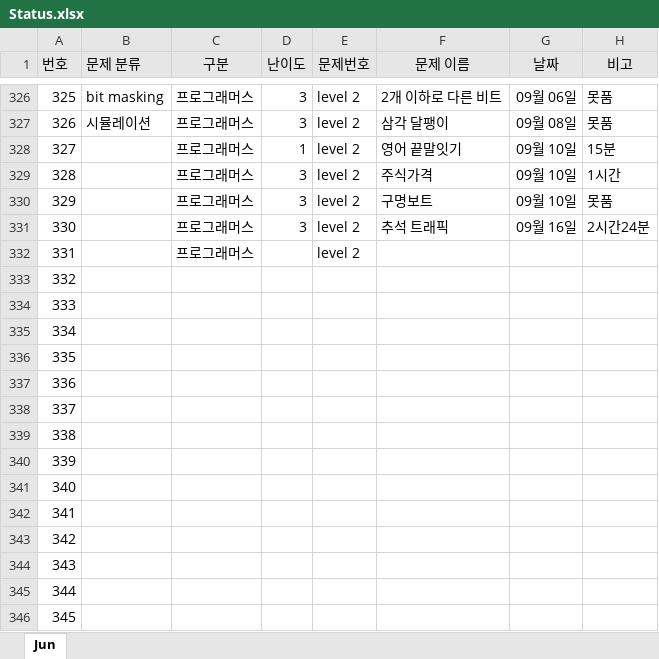
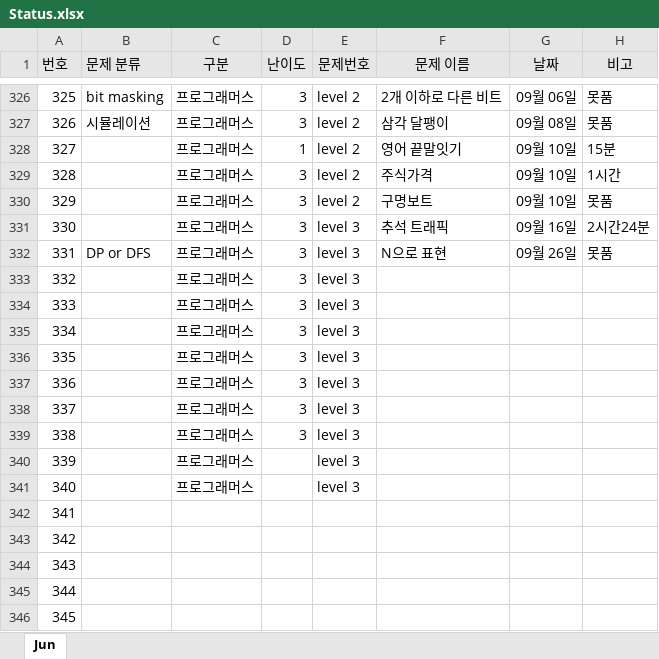
Before and after one commit to JunHeon-Ch/GC_Algorithm_Study, an Excel workbook: junheon/Status.xlsx, sheet Jun, drawn as a sheet; only a part is shown, gaps mark what is left out; values as stored, in another font and other column widths than the file's, no borders; the diff names each change by its address in the sheet, - before the commit and + after, or states it on an @@ line.

Commit message:
status

```diff
--- a/junheon/Status.xlsx (sheet Jun)
+++ b/junheon/Status.xlsx (sheet Jun)
-E331:E332 (문제번호): level 2
+E331:E332 (문제번호): level 3
-B332 (문제 분류): (empty)
+B332 (문제 분류): DP or DFS
-D332:D339 (난이도): (empty)
+D332:D339 (난이도): 3
-F332 (문제 이름): (empty)
+F332 (문제 이름): N으로 표현
-G332 (날짜): (empty)
+G332 (날짜): 09월 26일
-H332 (비고): (empty)
+H332 (비고): 못품
-C333:C341 (구분): (empty)
+C333:C341 (구분): 프로그래머스
-E333:E341 (문제번호): (empty)
+E333:E341 (문제번호): level 3
```
